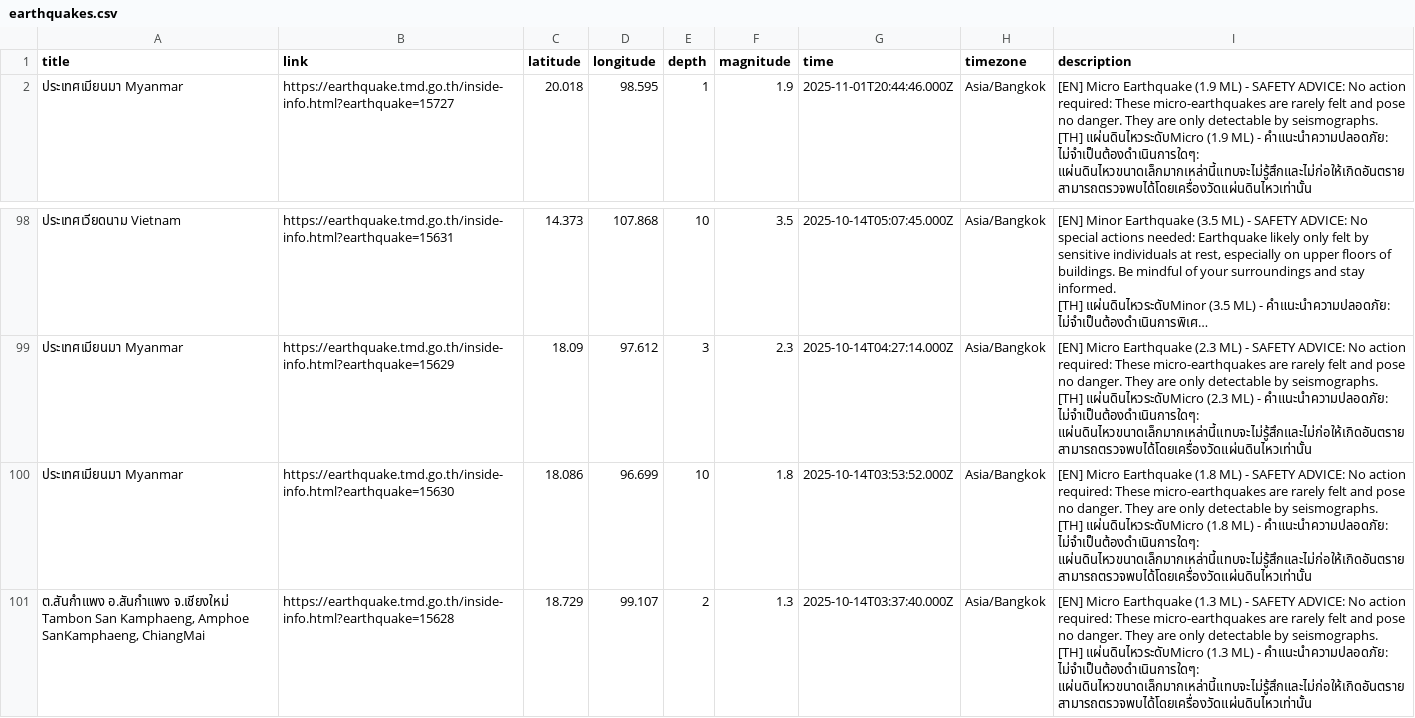
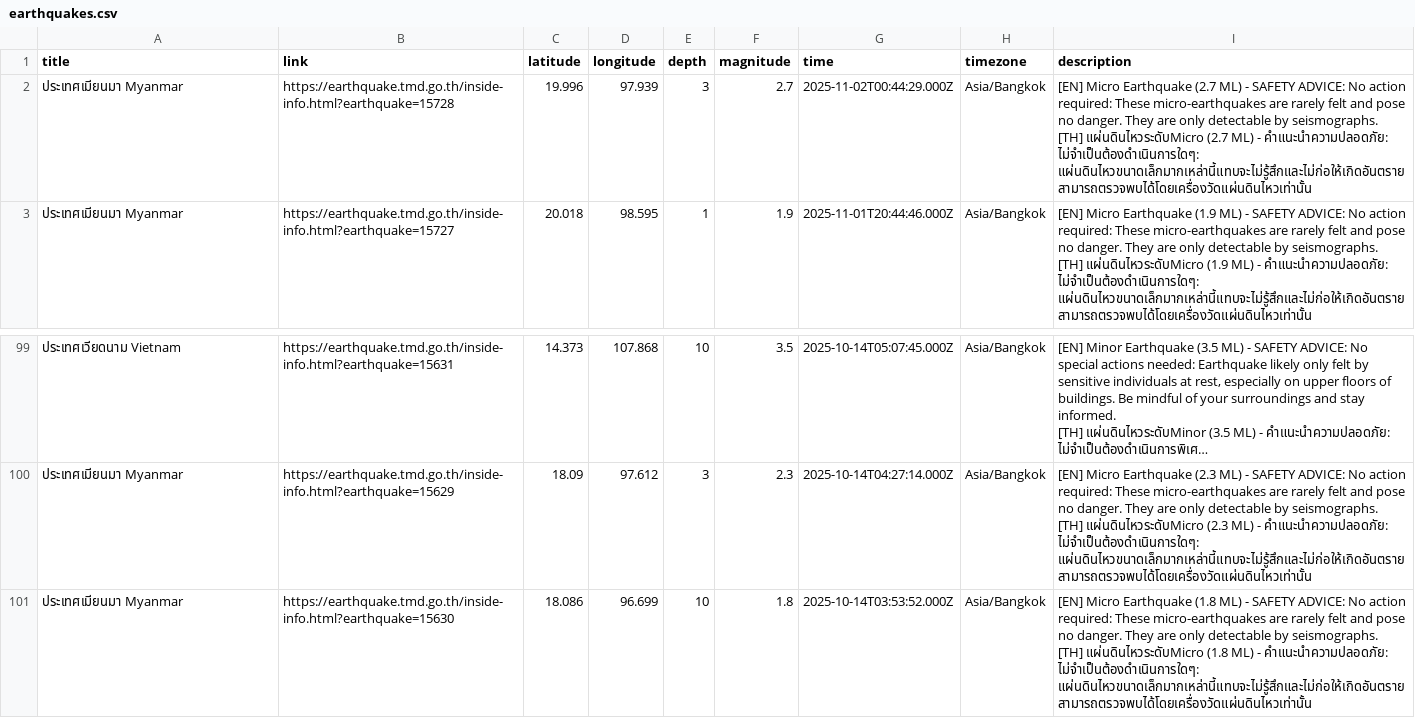
Before and after one commit to Pittawat2542/thailand-earthquake-visualizer, a CSV file: data/earthquakes.csv, drawn as a sheet; only a part is shown, gaps mark what is left out; long unchanged cells end in ….

```diff
--- a/data/earthquakes.csv
+++ b/data/earthquakes.csv
@@ -1,2 +1,5 @@
 title,link,latitude,longitude,depth,magnitude,time,timezone,description
+"ประเทศเมียนมา Myanmar",https://earthquake.tmd.go.th/inside-info.html?earthquake=15728,19.996,97.939,3,2.7,2025-11-02T00:44:29.000Z,Asia/Bangkok,"[EN] Micro Earthquake (2.7 ML) - SAFETY ADVICE: No action required: These micro-earthquakes are rarely felt and pose no danger. They are only detectable by seismographs.
+
+[TH] แผ่นดินไหวระดับMicro (2.7 ML) - คำแนะนำความปลอดภัย: ไม่จำเป็นต้องดำเนินการใดๆ: แผ่นดินไหวขนาดเล็กมากเหล่านี้แทบจะไม่รู้สึกและไม่ก่อให้เกิดอันตราย สามารถตรวจพบได้โดยเครื่องวัดแผ่นดินไหวเท่านั้น"
 "ประเทศเมียนมา Myanmar",https://earthquake.tmd.go.th/inside-info.html?earthquake=15727,20.018,98.595,1,1.9,2025-11-01T20:44:46.000Z,Asia/Bangkok,"[EN] Micro Earthquake (1.9 ML) - SAFETY ADVICE: No action required: These micro-earthquakes are rarely felt and pose no danger. They are only detectable by seismographs.
@@ -298,4 +301 @@ title,link,latitude,longitude,depth,magnitude,time,timezone,description
 [TH] แผ่นดินไหวระดับMicro (1.8 ML) - คำแนะนำความปลอดภัย: ไม่จำเป็นต้องดำเนินการใดๆ: แผ่นดินไหวขนาดเล็กมากเหล่านี้แทบจะไม่รู้สึกและไม่ก่อให้เกิดอันตราย สามารถตรวจพบได้โดยเครื่องวัดแผ่นดินไหวเท่านั้น"
-"ต.สันกำแพง อ.สันกำแพง จ.เชียงใหม่ Tambon San Kamphaeng, Amphoe SanKamphaeng, ChiangMai",https://earthquake.tmd.go.th/inside-info.html?earthquake=15628,18.729,99.107,2,1.3,2025-10-14T03:37:40.000Z,Asia/Bangkok,"[EN] Micro Earthquake (1.3 ML) - SAFETY ADVICE: No action required: These micro-earthquakes are rarely felt and pose no danger. They are only detectable by seismographs.
-
-[TH] แผ่นดินไหวระดับMicro (1.3 ML) - คำแนะนำความปลอดภัย: ไม่จำเป็นต้องดำเนินการใดๆ: แผ่นดินไหวขนาดเล็กมากเหล่านี้แทบจะไม่รู้สึกและไม่ก่อให้เกิดอันตราย สามารถตรวจพบได้โดยเครื่องวัดแผ่นดินไหวเท่านั้น"
```
Also changed, not shown: 2 other files.
